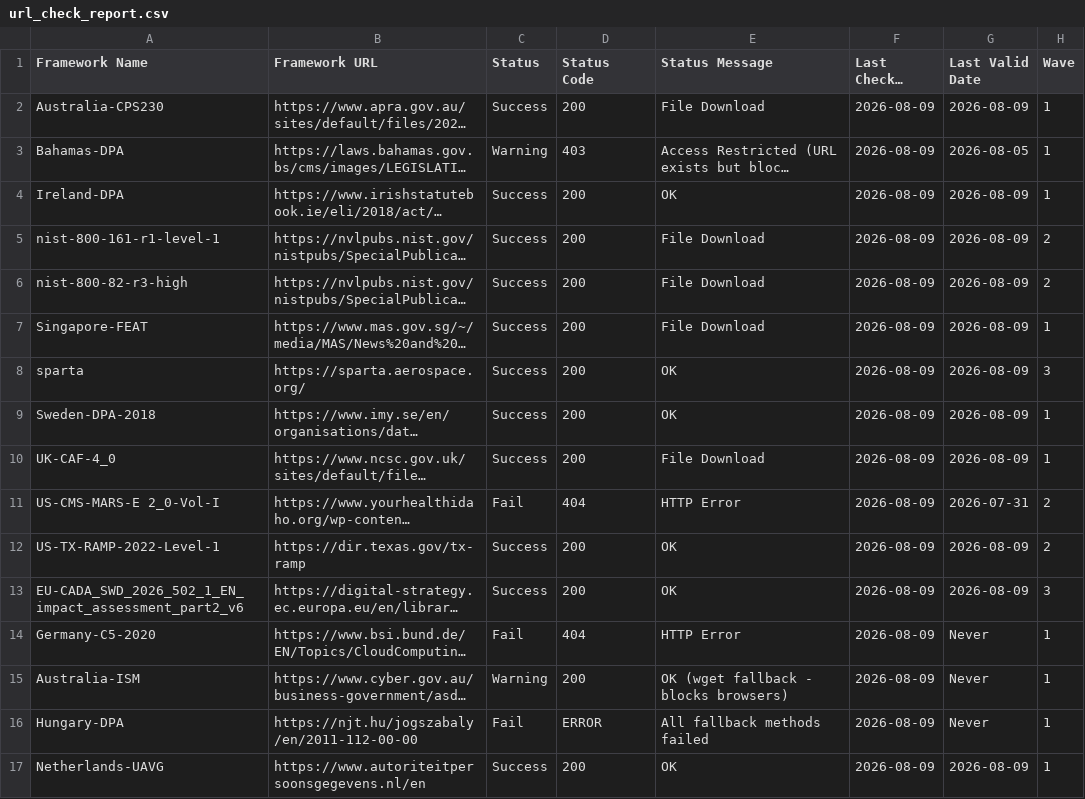
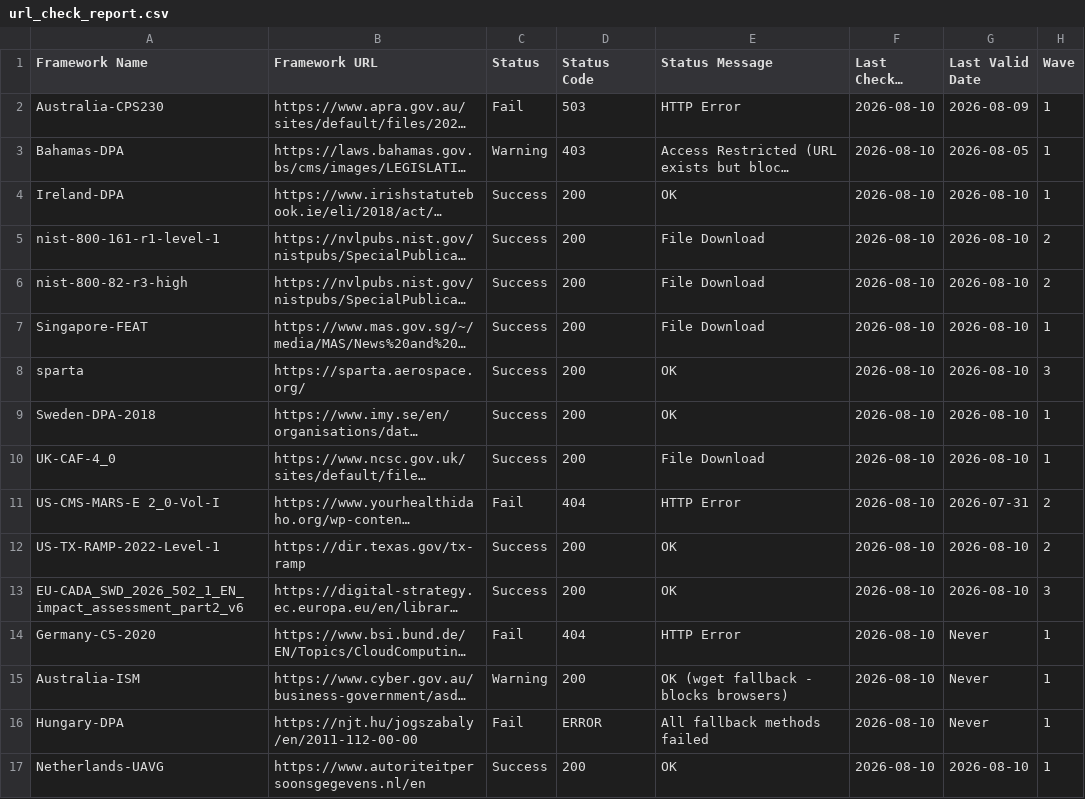
Before and after one commit to software-innovation-lab/url-checker, a CSV file: output/url_check_report.csv, drawn as a sheet; long unchanged cells end in …; the diff names each change by its address in the sheet, - before the commit and + after, or states it on an @@ line.

```diff
--- a/output/url_check_report.csv
+++ b/output/url_check_report.csv
-C2 (Status): Success
+C2 (Status): Fail
-D2 (Status Code): 200
+D2 (Status Code): 503
-E2 (Status Message): File Download
+E2 (Status Message): HTTP Error
-F2:F17 (Last Checked Date): 2026-08-09
+F2:F17 (Last Checked Date): 2026-08-10
-G4:G10 (Last Valid Date): 2026-08-09
+G4:G10 (Last Valid Date): 2026-08-10
-G12:G13 (Last Valid Date): 2026-08-09
+G12:G13 (Last Valid Date): 2026-08-10
-G17 (Last Valid Date): 2026-08-09
+G17 (Last Valid Date): 2026-08-10
```
Also changed, not shown: 1 other file.
